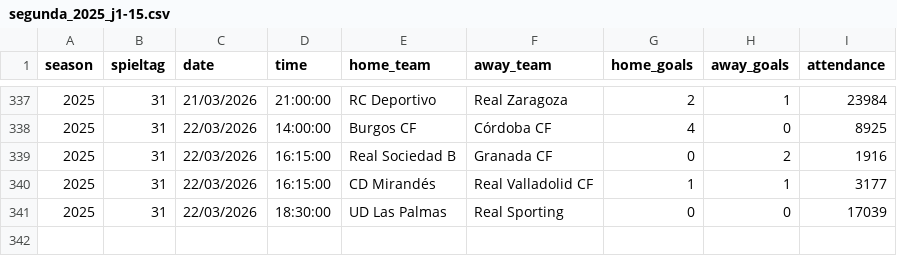
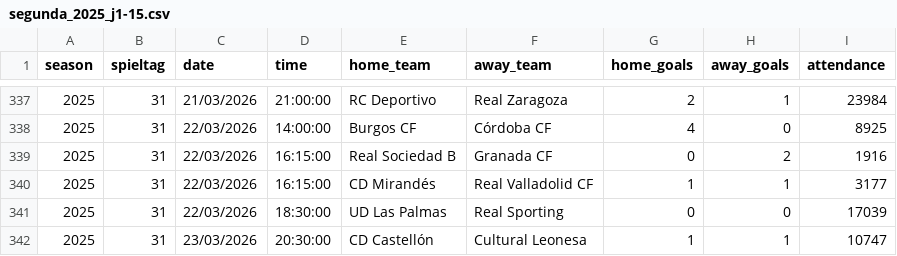
Before and after one commit to jdiegots/aforolab, a CSV file: public/data/matches/segunda_2025_j1-15.csv, drawn as a sheet; only a part is shown, gaps mark what is left out.

```diff
--- a/public/data/matches/segunda_2025_j1-15.csv
+++ b/public/data/matches/segunda_2025_j1-15.csv
@@ -341 +341,2 @@ season,spieltag,date,time,home_team,away_team,home_goals,away_goals,attendance
 2025,31,22/03/2026,18:30:00,UD Las Palmas,Real Sporting,0,0,17039
+2025,31,23/03/2026,20:30:00,CD Castellón,Cultural Leonesa,1,1,10747
```
